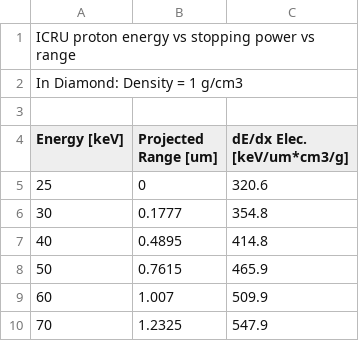
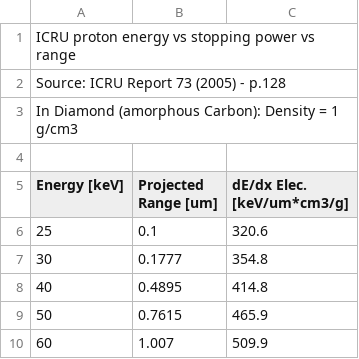
Before and after one commit to hiaslknopf/APFELmuS, a CSV file: ressources/stopping_power_tables/ICRU_carbon_diamond.csv, drawn as a sheet; only a part is shown; the shorter side is filled out with more unchanged rows.

Commit message:
Updated stopping power tables; Adapted testfile

```diff
--- a/ressources/stopping_power_tables/ICRU_carbon_diamond.csv
+++ b/ressources/stopping_power_tables/ICRU_carbon_diamond.csv
@@ -1,6 +1,7 @@
 ICRU proton energy vs stopping power vs range,,
-In Diamond: Density = 1 g/cm3,,
+Source: ICRU Report 73 (2005) - p.128,,
+In Diamond (amorphous Carbon): Density = 1 g/cm3,,
 ,,
 Energy [keV],Projected Range [um],dE/dx Elec. [keV/um*cm3/g]
-25,0,320.6
+25,0.1,320.6
 30,0.1777,354.8
```
Also changed, not shown: ressources/stopping_power_tables/ICRU_carbon_silicon.csv, ressources/stopping_power_tables/ICRU_proton_silicon.csv, 22 other files.
